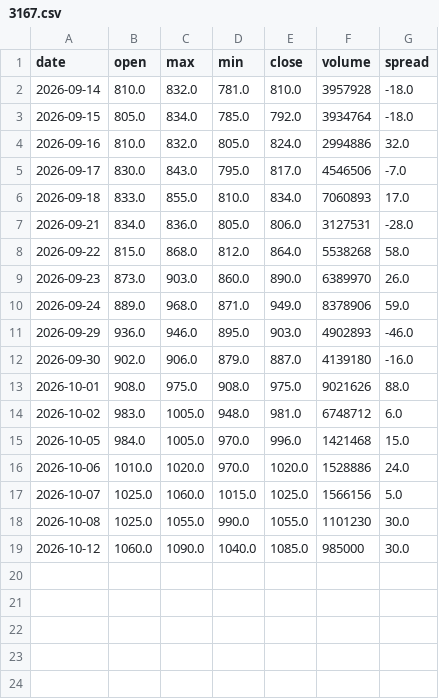
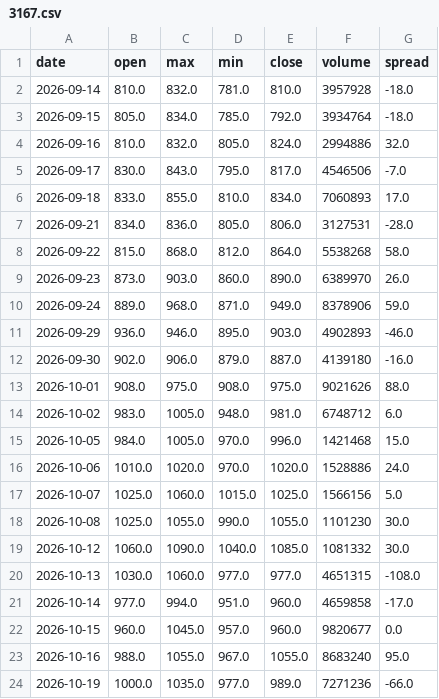
Before and after one commit to fengsh2003-cpu/disposition-stock, a CSV file: data/3167.csv, drawn as a sheet.

```diff
--- a/data/3167.csv
+++ b/data/3167.csv
@@ -18,2 +18,7 @@ date,open,max,min,close,volume,spread
 2026-10-08,1025.0,1055.0,990.0,1055.0,1101230,30.0
-2026-10-12,1060.0,1090.0,1040.0,1085.0,985000,30.0
+2026-10-12,1060.0,1090.0,1040.0,1085.0,1081332,30.0
+2026-10-13,1030.0,1060.0,977.0,977.0,4651315,-108.0
+2026-10-14,977.0,994.0,951.0,960.0,4659858,-17.0
+2026-10-15,960.0,1045.0,957.0,960.0,9820677,0.0
+2026-10-16,988.0,1055.0,967.0,1055.0,8683240,95.0
+2026-10-19,1000.0,1035.0,977.0,989.0,7271236,-66.0
```
Also changed, not shown: 2 other files.
